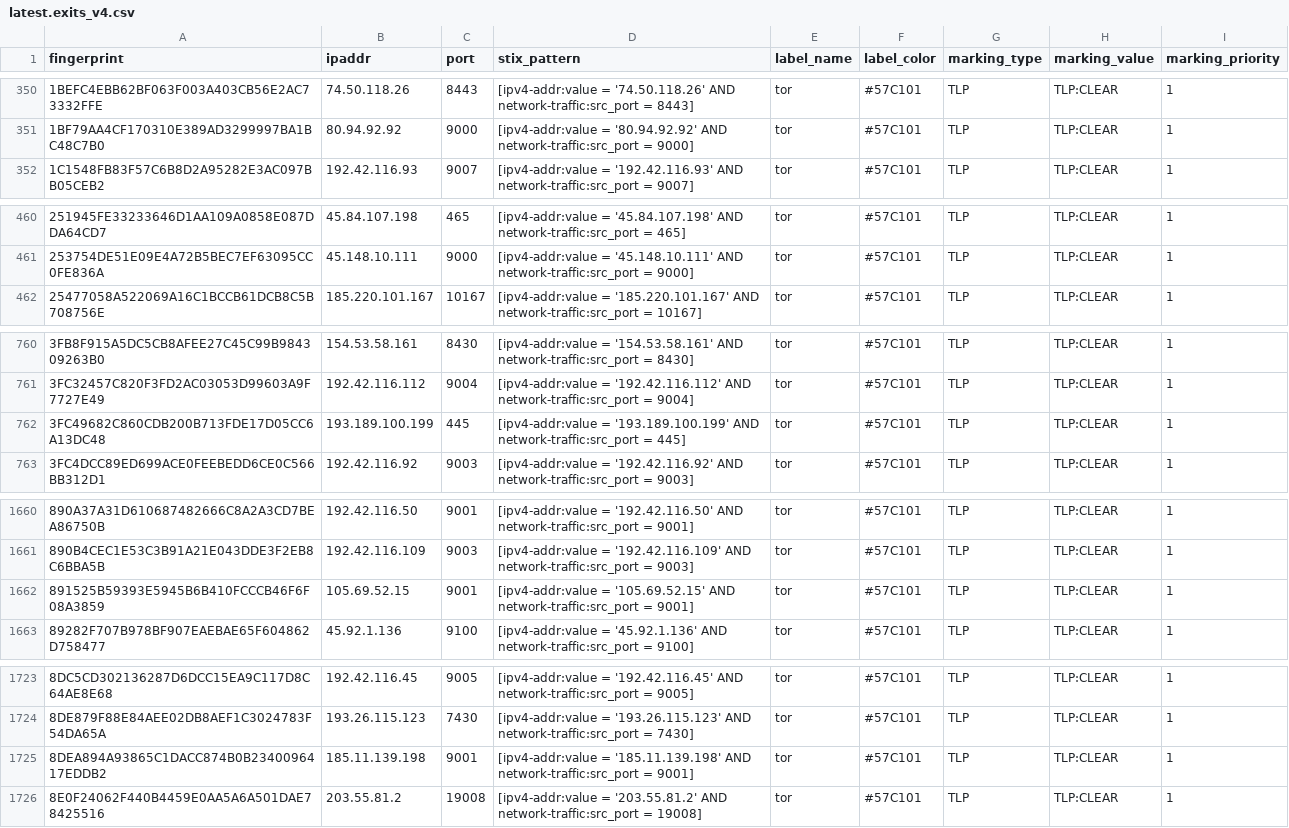
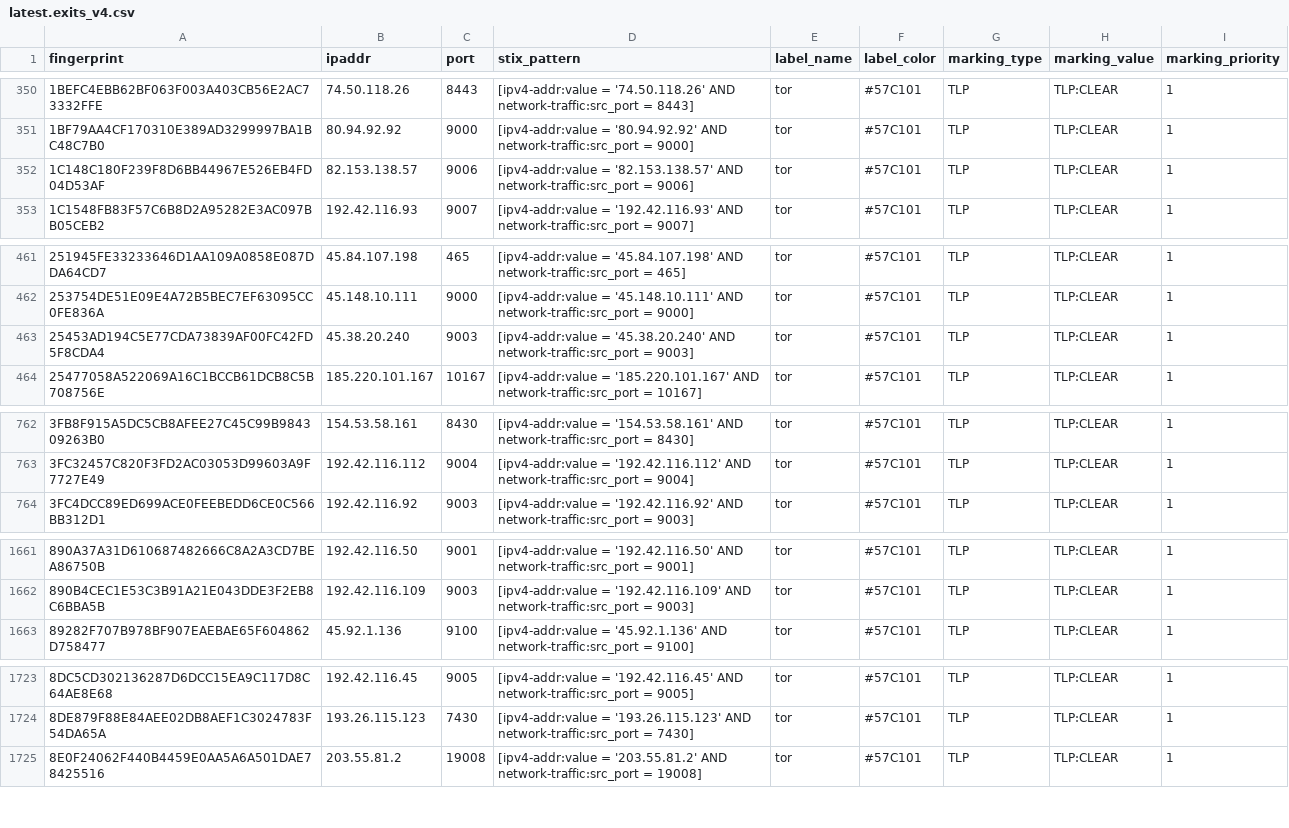
Before and after one commit to DreadFog/tor_csv_feed_opencti, a CSV file: latest.exits_v4.csv, drawn as a sheet; only a part is shown, gaps mark what is left out; removed rows and columns are numbered as before the commit, all else as after; the diff covers the shown part only; the diff names each change by its address in the sheet, - before the commit and + after, or states it on an @@ line.

```diff
--- a/latest.exits_v4.csv
+++ b/latest.exits_v4.csv
+row 352: 1C148C180F239F8D6BB44967E526EB4FD04D53AF | 82.153.138.57 | 9006 | [ipv4-addr:value = '82.153.138.57' AND network-traffic:src_port = 9006] | tor | #57C101 | TLP | TLP:CLEAR | 1
+row 463: 25453AD194C5E77CDA73839AF00FC42FD5F8CDA4 | 45.38.20.240 | 9003 | [ipv4-addr:value = '45.38.20.240' AND network-traffic:src_port = 9003] | tor | #57C101 | TLP | TLP:CLEAR | 1
-row 762: 3FC49682C860CDB200B713FDE17D05CC6A13DC48 | 193.189.100.199 | 445 | [ipv4-addr:value = '193.189.100.199' AND network-traffic:src_port = 445] | tor | #57C101 | TLP | TLP:CLEAR | 1
-row 1662: 891525B59393E5945B6B410FCCCB46F6F08A3859 | 105.69.52.15 | 9001 | [ipv4-addr:value = '105.69.52.15' AND network-traffic:src_port = 9001] | tor | #57C101 | TLP | TLP:CLEAR | 1
-row 1725: 8DEA894A93865C1DACC874B0B2340096417EDDB2 | 185.11.139.198 | 9001 | [ipv4-addr:value = '185.11.139.198' AND network-traffic:src_port = 9001] | tor | #57C101 | TLP | TLP:CLEAR | 1
```
Also changed, not shown: 2 added rows elsewhere in this file, latest.all_v6.csv, latest.exits_v6.csv, 3 other files.
